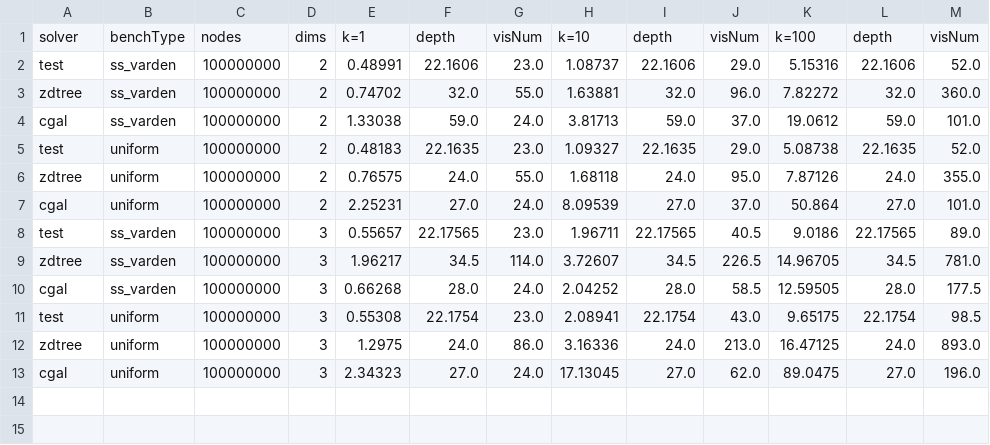
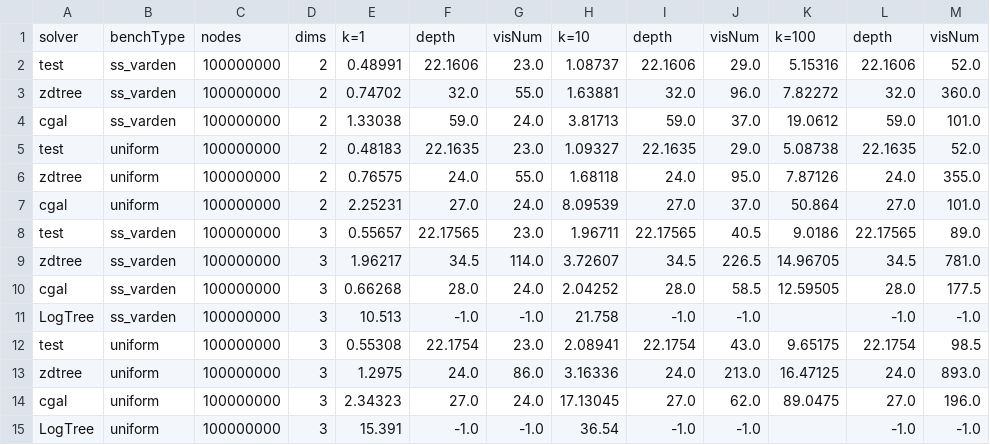
Before and after one commit to ucrparlay/Pkd-tree, a CSV file: script/data/knn.csv, drawn as a sheet.

```diff
--- a/script/data/knn.csv
+++ b/script/data/knn.csv
@@ -10,2 +10,3 @@ zdtree,ss_varden,100000000,3,1.96217,34.5,114.0,3.72607,34.5,226.5,14.96705,34.5
 cgal,ss_varden,100000000,3,0.66268,28.0,24.0,2.04252,28.0,58.5,12.59505,28.0,177.5
+LogTree,ss_varden,100000000,3,10.513,-1.0,-1.0,21.758,-1.0,-1.0,,-1.0,-1.0
 test,uniform,100000000,3,0.55308,22.1754,23.0,2.08941,22.1754,43.0,9.65175,22.1754,98.5
@@ -13 +14,2 @@ zdtree,uniform,100000000,3,1.2975,24.0,86.0,3.16336,24.0,213.0,16.47125,24.0,893
 cgal,uniform,100000000,3,2.34323,27.0,24.0,17.13045,27.0,62.0,89.0475,27.0,196.0
+LogTree,uniform,100000000,3,15.391,-1.0,-1.0,36.54,-1.0,-1.0,,-1.0,-1.0
```
Also changed, not shown: script/data/build.csv, script/data/count.csv, 12 other files.
